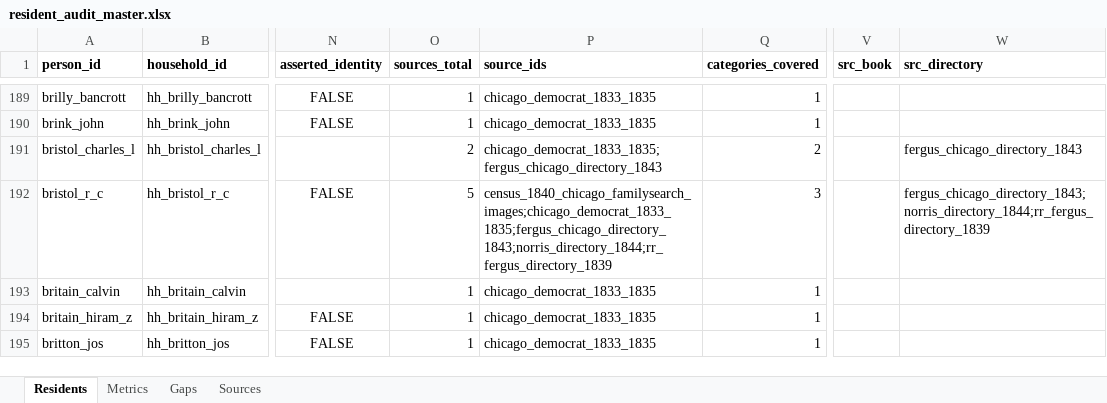
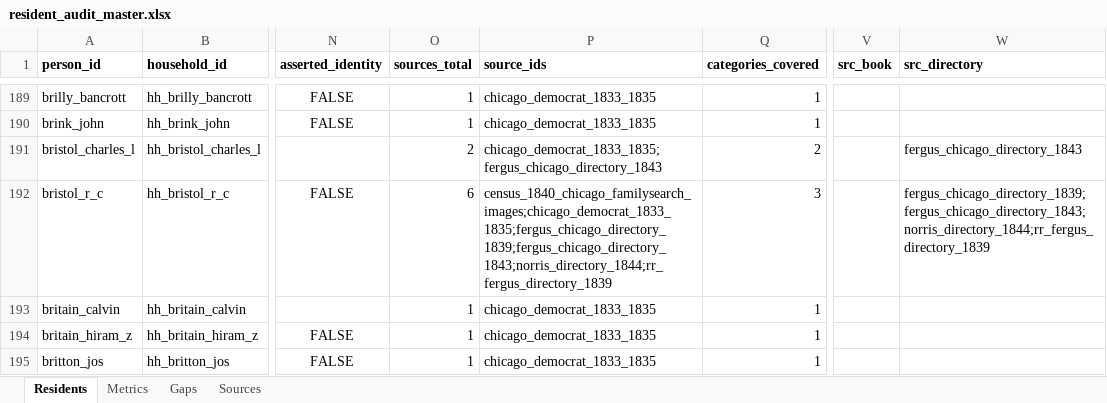
Before and after one commit to kevinrhaas/custom, an Excel workbook: chicago/reference/resident-research/final/audit/resident_audit_master.xlsx, sheet Residents, drawn as a sheet; only a part is shown, gaps mark what is left out; values as stored, in another font and other column widths than the file's, no borders; the diff covers the shown part only; the diff names each change by its address in the sheet, - before the commit and + after, or states it on an @@ line.

Commit message:
T-0681: the Fort Dearborn Addition lot sale, written onto the 11 cards it names
T-0666 (PR #791) read Fergus 1839's lot sale of 10-24 June 1839 — printed pages
47-49, 100 bidders — and matched 11 of them to people this town holds a card
for. Not one of those cards had been told what the sale says, and three cited
nothing the ruling rests on: the write-hop ceiling T-0635 recorded as
"T-0666's to pay".

tools/spend_fergus_1839_lot_sale.py pays all eleven, not the visible three. The
other eight cite the volume only because the 1837 poll or the 1839 city register
happened to name the same household, which made the second hop read them as
written while the lot sale itself had reached nobody.

Its own pass rather than a fourth list folded into spend_fergus_1839_later_lists:
that tool writes one paragraph per person naming the two lists it reads, and
folding a third in would rewrite 101 paragraphs that are already correct.

37 lot rows, $14,988, onto 11 people. Two fields on the card and no others, no
grade moved and no placement written — the Addition was the garrison's
reservation in 1835 and was not platted into lots at all, so its block and lot
number locate nobody. The sale table's own shorthand is carried rather than
flattened: 21 rows print a ditto mark instead of a name, 36 take their block
from an earlier line.

The source is inserted in sorted position where the card's list is already
sorted, because mint_civic_residents.py re-derives a minted person's sources as
a sorted union and a plain append left hh_bronson_arthur and hh_king_nehemiah
one position away from their own derivation.

check.sh gates it in both directions; measure_research_spend.py --gate now reads
directories' write hop at 0 and the ceiling is lowered from 3 with its reason.

```diff
--- a/chicago/reference/resident-research/final/audit/resident_audit_master.xlsx (sheet Residents)
+++ b/chicago/reference/resident-research/final/audit/resident_audit_master.xlsx (sheet Residents)
-O192 (sources_total): 5
+O192 (sources_total): 6
-P192 (source_ids): census_1840_chicago_familysearch_images;chicago_democrat_1833_1835;fergus_chicago_directory_1843;norris_directory_1844;rr_fergus_directory_1839
+P192 (source_ids): census_1840_chicago_familysearch_images;chicago_democrat_1833_1835;fergus_chicago_directory_1839;fergus_chicago_directory_1843;norris_directory_1844;rr_fergus_directory_1839
-W192 (src_directory): fergus_chicago_directory_1843;norris_directory_1844;rr_fergus_directory_1839
+W192 (src_directory): fergus_chicago_directory_1839;fergus_chicago_directory_1843;norris_directory_1844;rr_fergus_directory_1839
```
Also changed, not shown: 29 edited cells elsewhere in this sheet, sheet Metrics, sheet Gaps, 40 other files.
